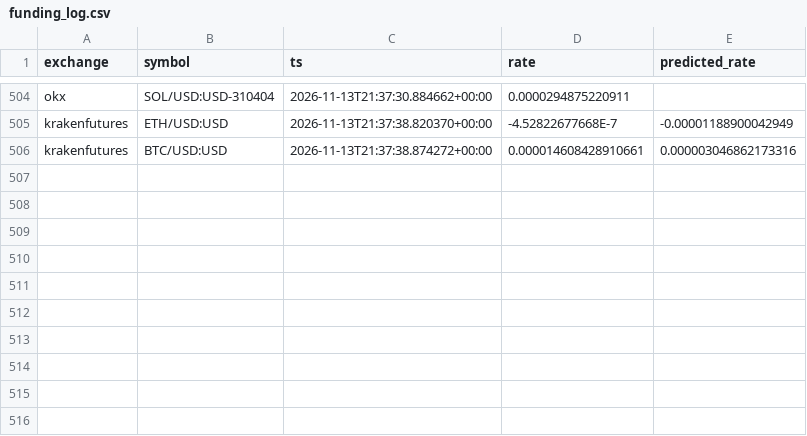
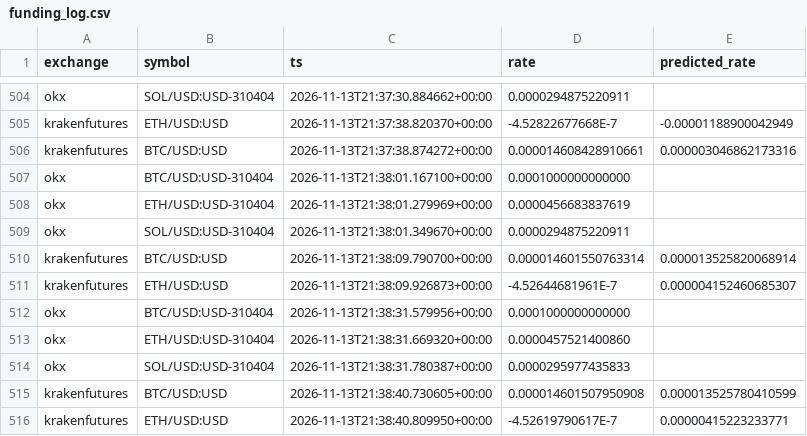
Before and after one commit to alejandroldz/crypto-arb-engine, a CSV file: funding_log.csv, drawn as a sheet; only a part is shown, gaps mark what is left out.

```diff
--- a/funding_log.csv
+++ b/funding_log.csv
@@ -506 +506,11 @@ krakenfutures,ETH/USD:USD,2026-11-13T21:37:38.820370+00:00,-4.52822677668E-7,-0.
 krakenfutures,BTC/USD:USD,2026-11-13T21:37:38.874272+00:00,0.000014608428910661,0.000003046862173316
+okx,BTC/USD:USD-310404,2026-11-13T21:38:01.167100+00:00,0.0001000000000000,
+okx,ETH/USD:USD-310404,2026-11-13T21:38:01.279969+00:00,0.0000456683837619,
+okx,SOL/USD:USD-310404,2026-11-13T21:38:01.349670+00:00,0.0000294875220911,
+krakenfutures,BTC/USD:USD,2026-11-13T21:38:09.790700+00:00,0.000014601550763314,0.000013525820068914
+krakenfutures,ETH/USD:USD,2026-11-13T21:38:09.926873+00:00,-4.52644681961E-7,0.000004152460685307
+okx,BTC/USD:USD-310404,2026-11-13T21:38:31.579956+00:00,0.0001000000000000,
+okx,ETH/USD:USD-310404,2026-11-13T21:38:31.669320+00:00,0.0000457521400860,
+okx,SOL/USD:USD-310404,2026-11-13T21:38:31.780387+00:00,0.0000295977435833,
+krakenfutures,BTC/USD:USD,2026-11-13T21:38:40.730605+00:00,0.000014601507950908,0.000013525780410599
+krakenfutures,ETH/USD:USD,2026-11-13T21:38:40.809950+00:00,-4.52619790617E-7,0.00000415223233771
```
Also changed, not shown: 4 other files.
